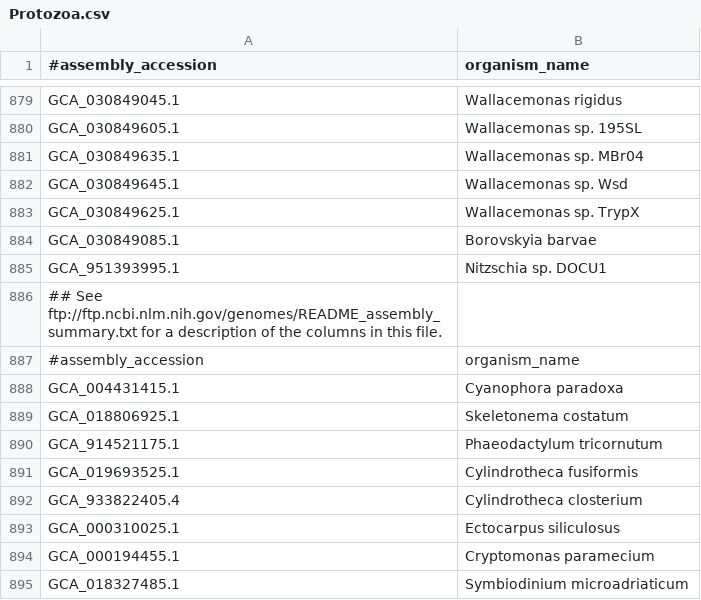
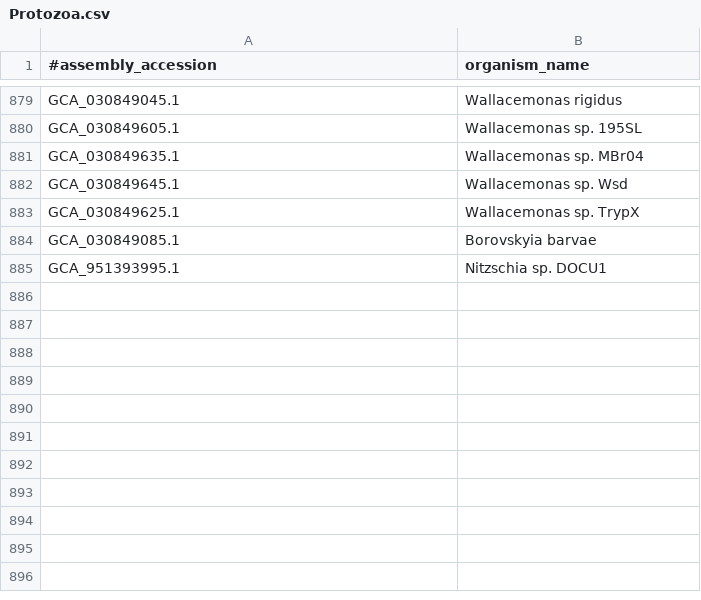
Before and after one commit to CSE-BIONOVA/Helper, a CSV file: Protozoa.csv, drawn as a sheet; only a part is shown, gaps mark what is left out; the diff names each change by its address in the sheet, - before the commit and + after, or states it on an @@ line.

```diff
--- a/Protozoa.csv
+++ b/Protozoa.csv
-row 886: ## See ftp://ftp.ncbi.nlm.nih.gov/genomes/README_assembly_summary.txt for a description of the columns in this file.
-row 887: #assembly_accession | organism_name
-row 888: GCA_004431415.1 | Cyanophora paradoxa
-row 889: GCA_018806925.1 | Skeletonema costatum
-row 890: GCA_914521175.1 | Phaeodactylum tricornutum
-row 891: GCA_019693525.1 | Cylindrotheca fusiformis
-row 892: GCA_933822405.4 | Cylindrotheca closterium
-row 893: GCA_000310025.1 | Ectocarpus siliculosus
-row 894: GCA_000194455.1 | Cryptomonas paramecium
-row 895: GCA_018327485.1 | Symbiodinium microadriaticum
```
Also changed, not shown: 6 other files.
